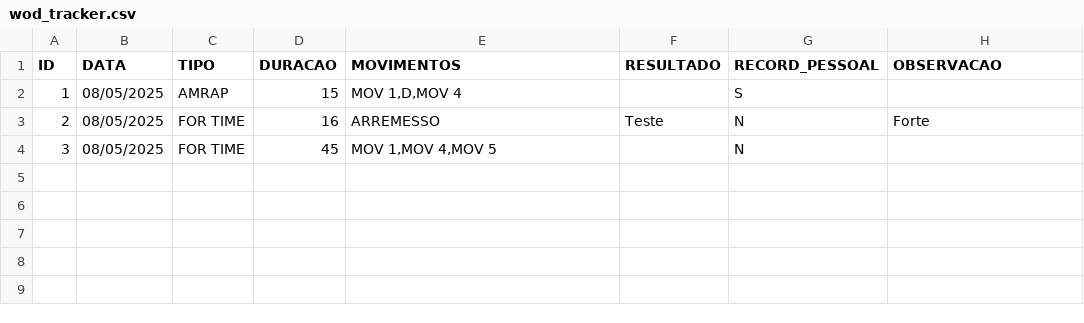
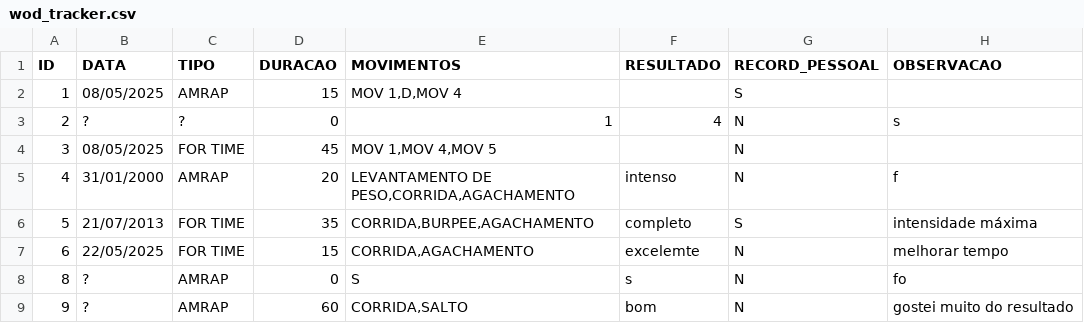
Before and after one commit to msrscs/wod_tracker, a CSV file: wod_tracker.csv, drawn as a sheet.

```diff
--- a/wod_tracker.csv
+++ b/wod_tracker.csv
@@ -2,3 +2,8 @@ ID|DATA|TIPO|DURACAO|MOVIMENTOS|RESULTADO|RECORD_PESSOAL|OBSERVACAO|
 1|08/05/2025|AMRAP|15|MOV 1,D,MOV 4||S||
-2|08/05/2025|FOR TIME|16|ARREMESSO|Teste|N|Forte|
+2|?|?|0|1|4|N|s|
 3|08/05/2025|FOR TIME|45|MOV 1,MOV 4,MOV 5||N||
+4|31/01/2000|AMRAP|20|LEVANTAMENTO DE PESO,CORRIDA,AGACHAMENTO|intenso|N|f|
+5|21/07/2013|FOR TIME|35|CORRIDA,BURPEE,AGACHAMENTO|completo|S|intensidade máxima|
+6|22/05/2025|FOR TIME|15|CORRIDA,AGACHAMENTO|excelemte|N|melhorar tempo|
+8|?|AMRAP|0|S|s|N|fo|
+9|?|AMRAP|60|CORRIDA,SALTO|bom|N|gostei muito do resultado|
```
Also changed, not shown: 2 other files.
